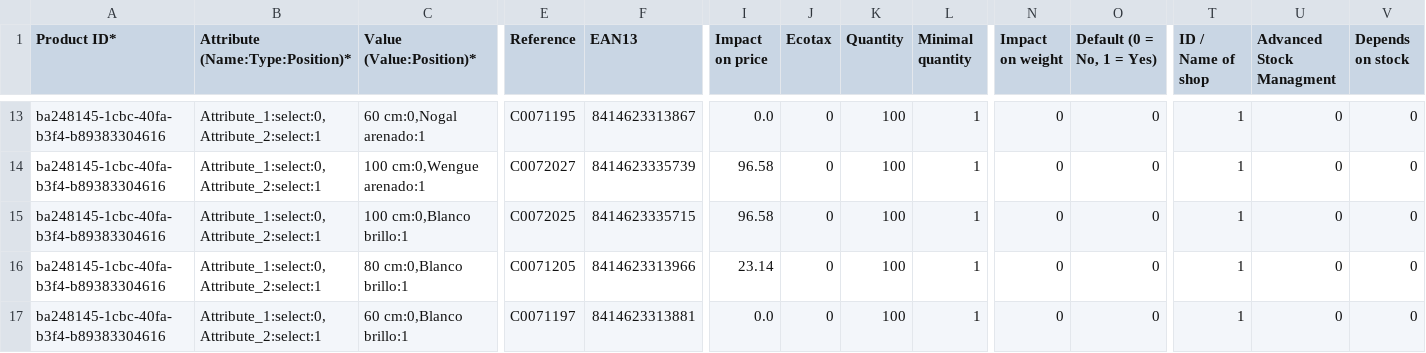
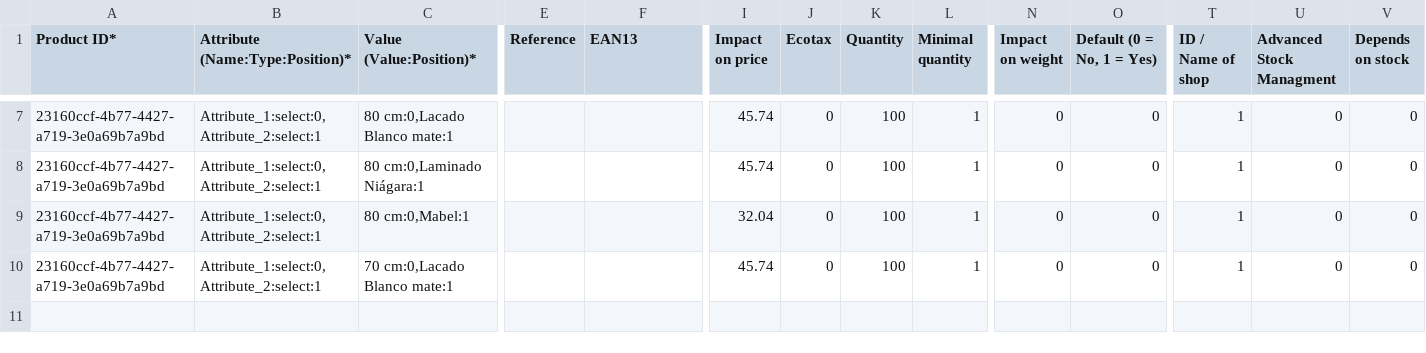
Before and after one commit to cotanol/Scrapping-testing, a CSV file: combinations_final.csv, drawn as a sheet; only a part is shown, gaps mark what is left out; removed rows and columns are numbered as before the commit, all else as after; rows hold the shown columns only; the diff covers the shown part only; the diff names each change by its address in the sheet, - before the commit and + after, or states it on an @@ line.

```diff
--- a/combinations_final.csv
+++ b/combinations_final.csv
-A7:A8 (Product ID*): ba248145-1cbc-40fa-b3f4-b89383304616
+A7:A8 (Product ID*): 23160ccf-4b77-4427-a719-3e0a69b7a9bd
-C7 (Value (Value:Position)*): 60 cm:0,Nogal arenado:1
+C7 (Value (Value:Position)*): 80 cm:0,Lacado Blanco mate:1
-E7 (Reference): C0071195
+E7 (Reference): (empty)
-F7 (EAN13): 8414623313867
+F7 (EAN13): (empty)
-I7 (Impact on price): 0.0
+I7 (Impact on price): 45.74
-C8 (Value (Value:Position)*): 100 cm:0,Wengue arenado:1
+C8 (Value (Value:Position)*): 80 cm:0,Laminado Niágara:1
-E8 (Reference): C0072027
+E8 (Reference): (empty)
-F8 (EAN13): 8414623335739
+F8 (EAN13): (empty)
-I8 (Impact on price): 96.58
+I8 (Impact on price): 45.74
-row 15: ba248145-1cbc-40fa-b3f4-b89383304616 | Attribute_1:select:0,Attribute_2:select:1 | 100 cm:0,Blanco brillo:1 | C0072025 | 8414623335715 | 96.58 | 0 | 100 | 1 | 0 | 0 | 1 | 0 | 0
-A9:A10 (Product ID*): ba248145-1cbc-40fa-b3f4-b89383304616
+A9:A10 (Product ID*): 23160ccf-4b77-4427-a719-3e0a69b7a9bd
-C9 (Value (Value:Position)*): 80 cm:0,Blanco brillo:1
+C9 (Value (Value:Position)*): 80 cm:0,Mabel:1
-E9 (Reference): C0071205
+E9 (Reference): (empty)
-F9 (EAN13): 8414623313966
+F9 (EAN13): (empty)
-I9 (Impact on price): 23.14
+I9 (Impact on price): 32.04
-C10 (Value (Value:Position)*): 60 cm:0,Blanco brillo:1
+C10 (Value (Value:Position)*): 70 cm:0,Lacado Blanco mate:1
-E10 (Reference): C0071197
+E10 (Reference): (empty)
-F10 (EAN13): 8414623313881
+F10 (EAN13): (empty)
-I10 (Impact on price): 0.0
+I10 (Impact on price): 45.74
```
Also changed, not shown: 6 removed rows and 25 edited cells elsewhere in this file, product_final.csv, 4 other files.
